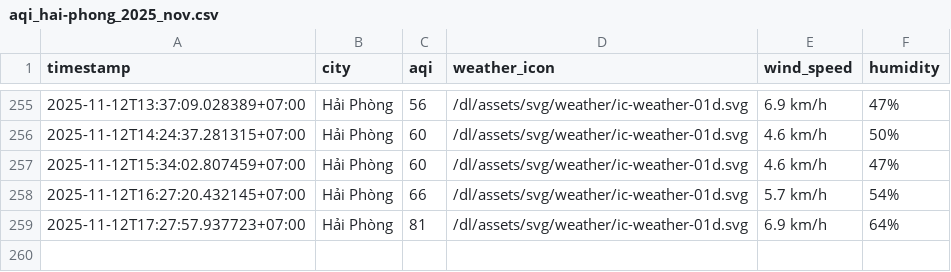
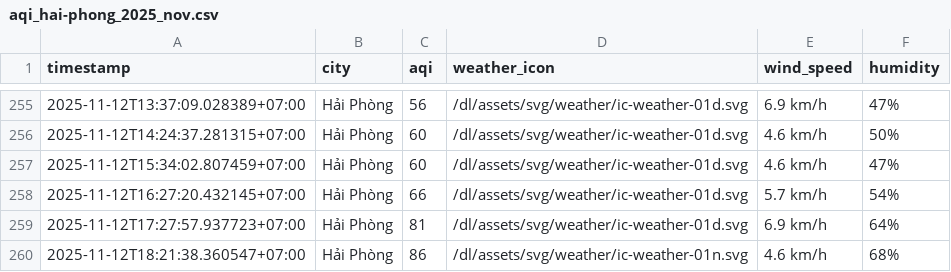
Before and after one commit to HiAmNear/iqair-crawling, a CSV file: result/hai-phong/aqi_hai-phong_2025_nov.csv, drawn as a sheet; only a part is shown, gaps mark what is left out.

```diff
--- a/result/hai-phong/aqi_hai-phong_2025_nov.csv
+++ b/result/hai-phong/aqi_hai-phong_2025_nov.csv
@@ -259 +259,2 @@ timestamp,city,aqi,weather_icon,wind_speed,humidity
 2025-11-12T17:27:57.937723+07:00,Hải Phòng,81,/dl/assets/svg/weather/ic-weather-01d.svg,6.9 km/h,64%
+2025-11-12T18:21:38.360547+07:00,Hải Phòng,86,/dl/assets/svg/weather/ic-weather-01n.svg,4.6 km/h,68%
```
Also changed, not shown: result/can-tho/aqi_can-tho_2025_nov.csv, result/da-nang/aqi_da-nang_2025_nov.csv, 4 other files.
